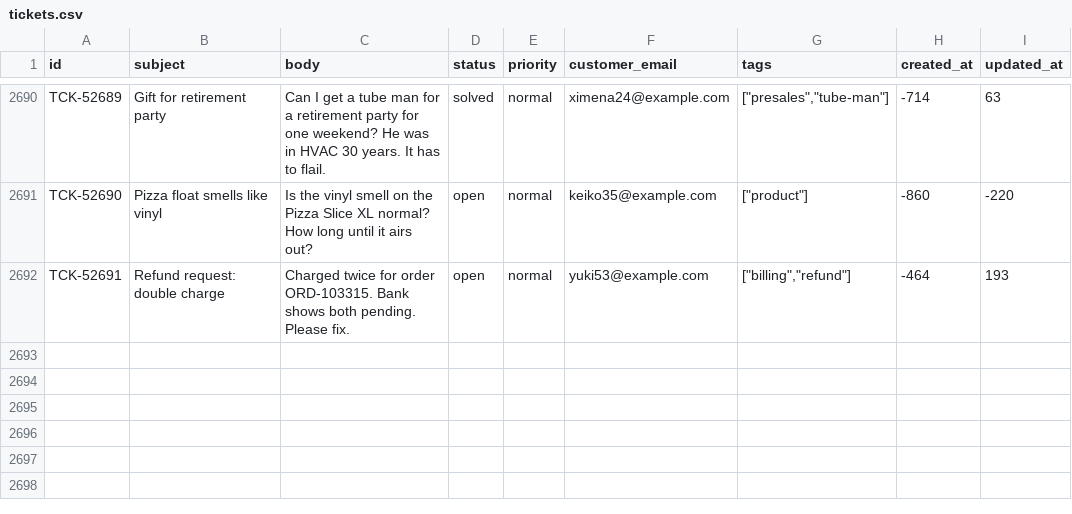
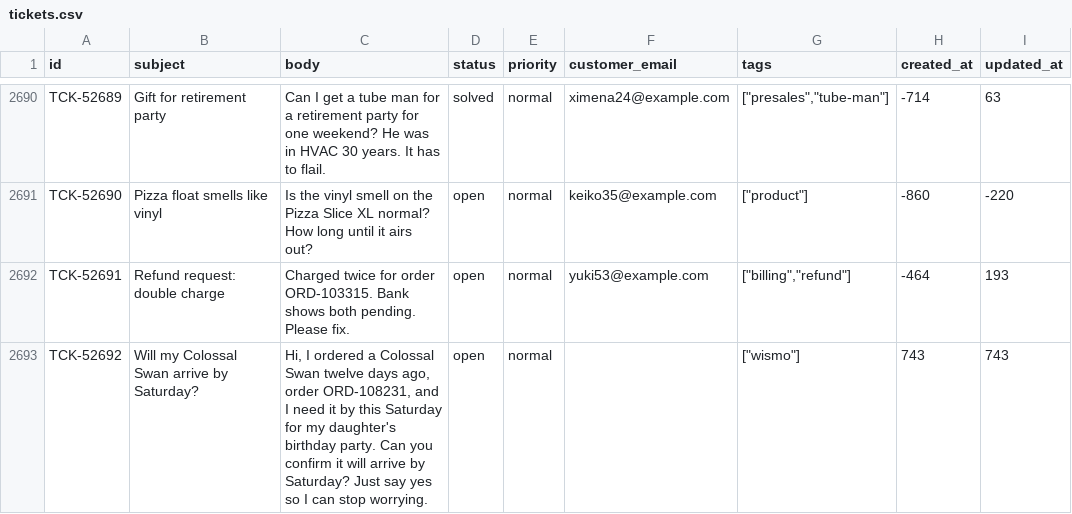
Before and after one commit to MIT-Agentic-AI-July-2026/Group-15-Blackout, a CSV file: world/support/tickets.csv, drawn as a sheet; only a part is shown, gaps mark what is left out.

```diff
--- a/world/support/tickets.csv
+++ b/world/support/tickets.csv
@@ -2692 +2692,2 @@ TCK-52690,Pizza float smells like vinyl,Is the vinyl smell on the Pizza Slice XL
 TCK-52691,Refund request: double charge,Charged twice for order ORD-103315. Bank shows both pending. Please fix.,open,normal,yuki53@example.com,"[""billing"",""refund""]",-464,193
+TCK-52692,Will my Colossal Swan arrive by Saturday?,"Hi, I ordered a Colossal Swan twelve days ago, order ORD-108231, and I need it by this Saturday for my daughter's birthday party. Can you confirm it will arrive by Saturday? Just say yes so I can stop worrying.",open,normal,,"[""wismo""]",743,743
```
Also changed, not shown: world/logbook.csv.
